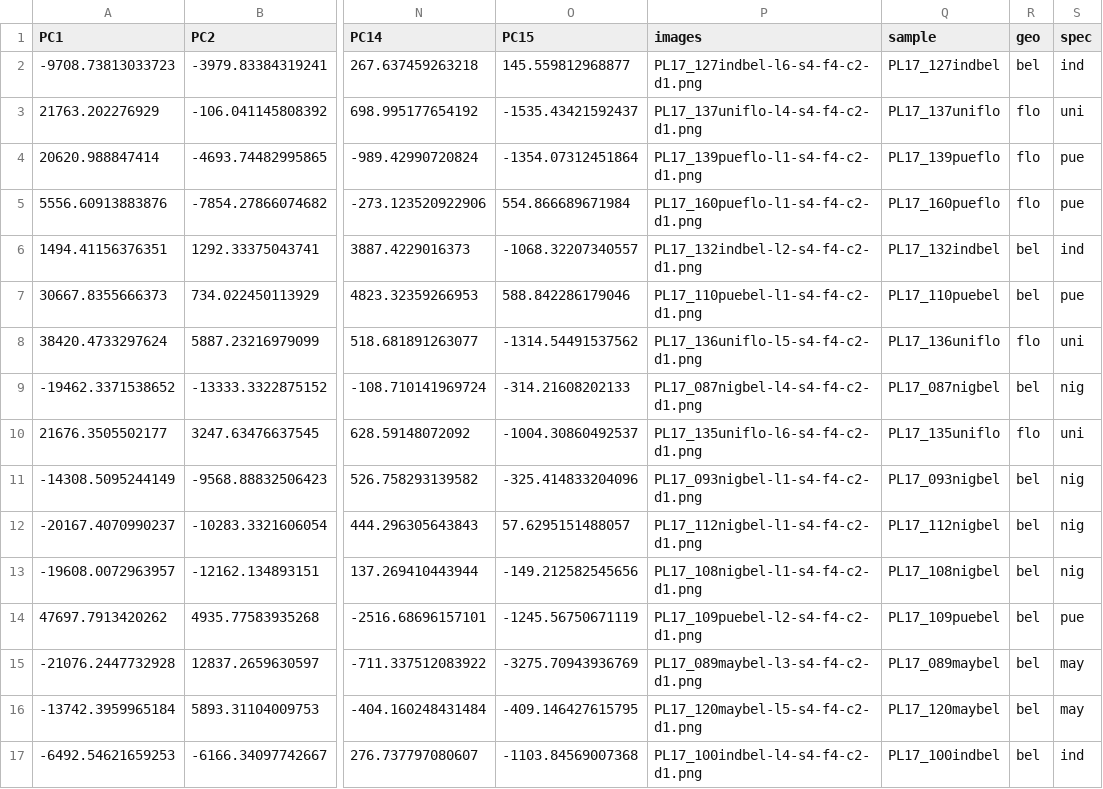
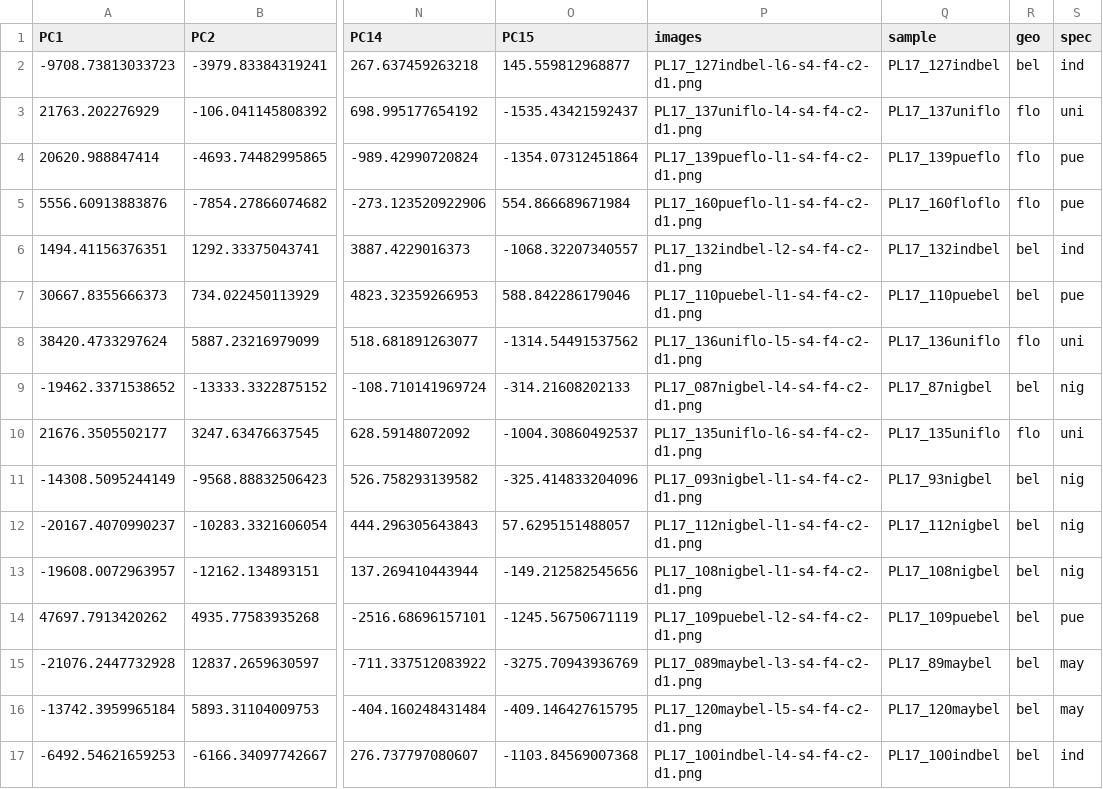
Before and after one commit to florianecoulmance/hamlet_color, a CSV file: metadata/LAB_PCs.csv, drawn as a sheet; only a part is shown, gaps mark what is left out; the diff covers the shown part only; the diff names each change by its address in the sheet, - before the commit and + after, or states it on an @@ line.

```diff
--- a/metadata/LAB_PCs.csv
+++ b/metadata/LAB_PCs.csv
-Q5 (sample): PL17_160pueflo
+Q5 (sample): PL17_160floflo
-Q9 (sample): PL17_087nigbel
+Q9 (sample): PL17_87nigbel
-Q11 (sample): PL17_093nigbel
+Q11 (sample): PL17_93nigbel
-Q15 (sample): PL17_089maybel
+Q15 (sample): PL17_89maybel
```
Also changed, not shown: 10 edited cells elsewhere in this file, 1 other file.
